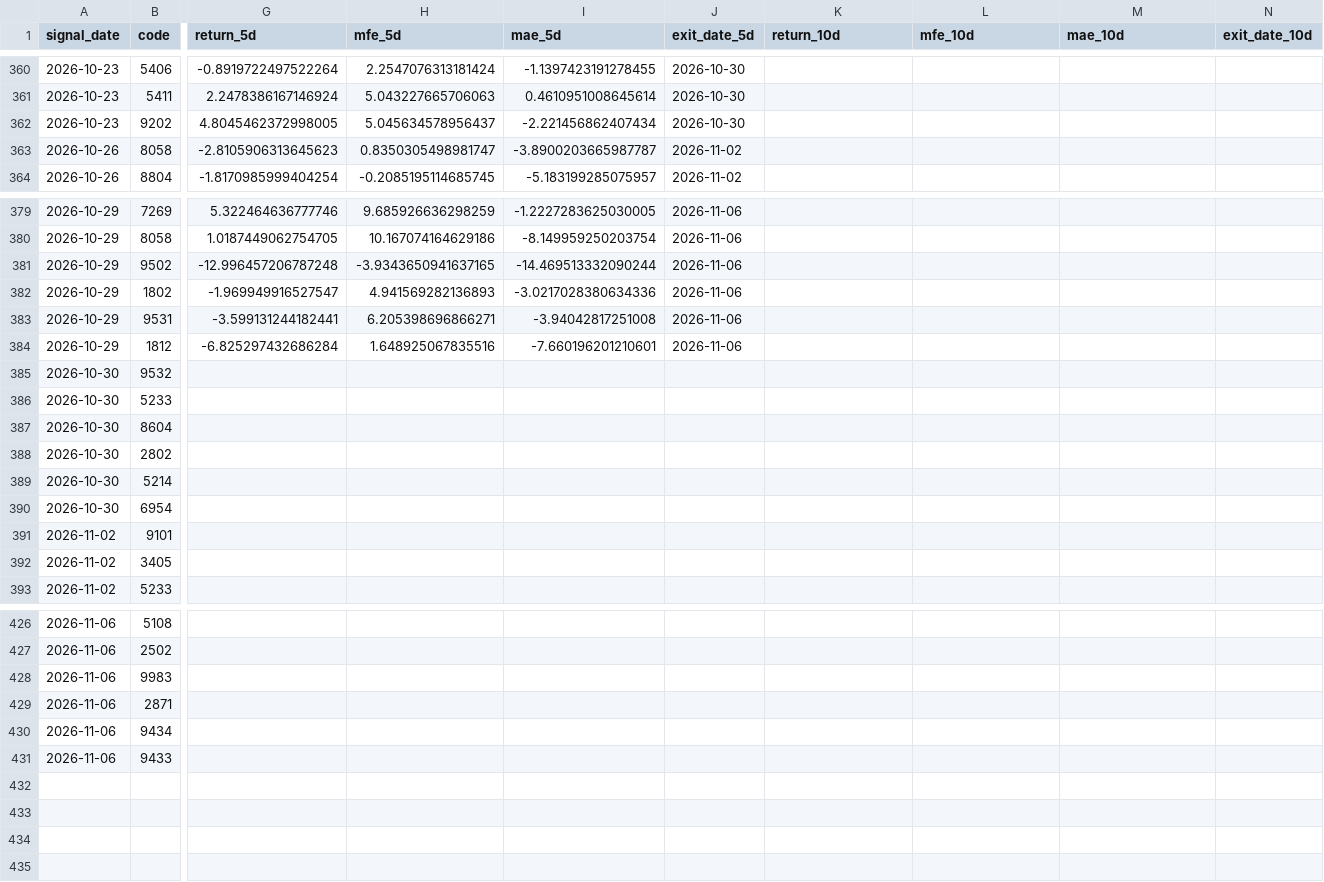
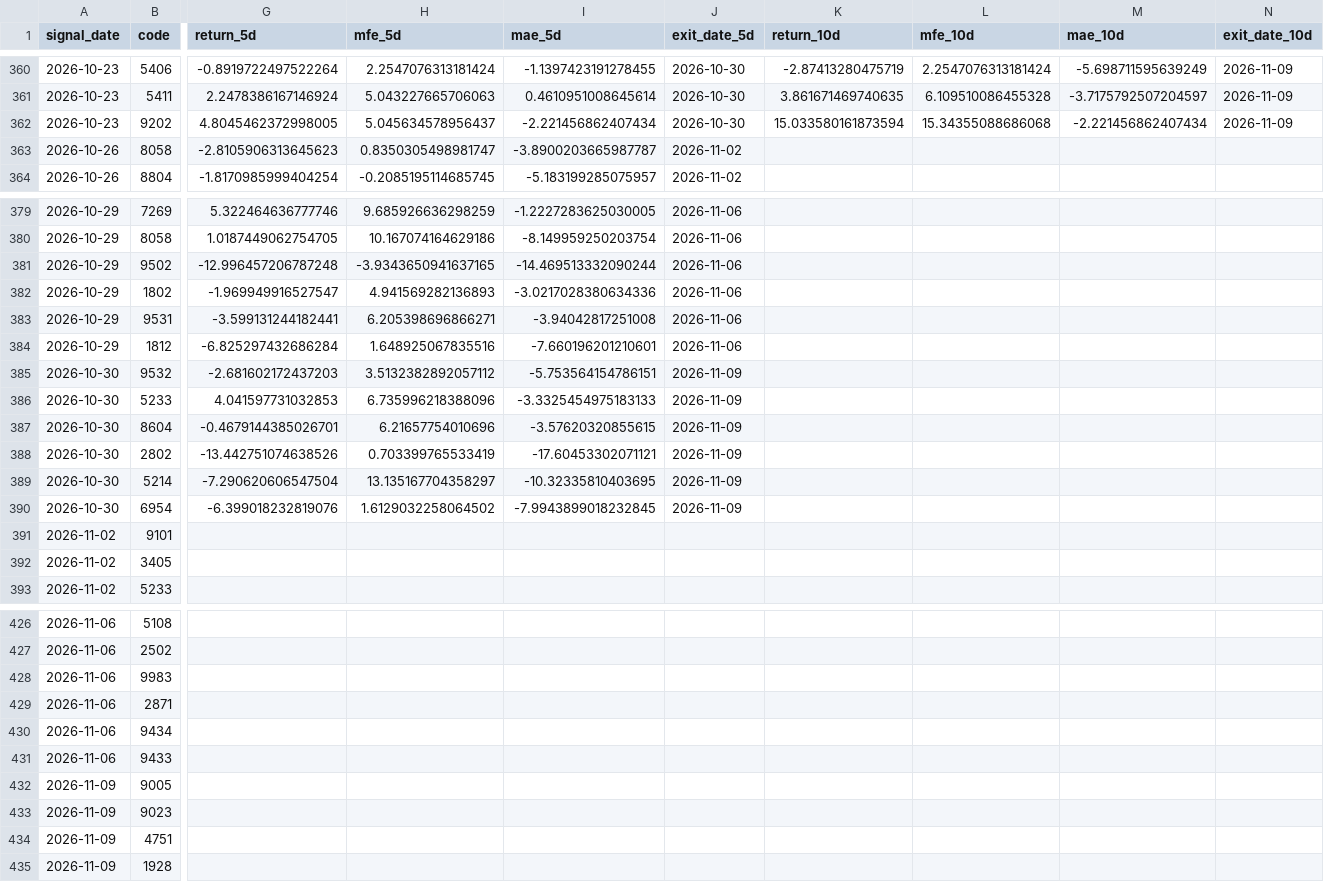
Before and after one commit to izumi7139-ai/nikkei225-line-bot, a CSV file: data_early/early_outcomes.csv, drawn as a sheet; only a part is shown, gaps mark what is left out; rows hold the shown columns only; the diff covers the shown part only; the diff names each change by its address in the sheet, - before the commit and + after, or states it on an @@ line.

```diff
--- a/data_early/early_outcomes.csv
+++ b/data_early/early_outcomes.csv
-K360 (return_10d): (empty)
+K360 (return_10d): -2.87413280475719
-L360 (mfe_10d): (empty)
+L360 (mfe_10d): 2.2547076313181424
-M360 (mae_10d): (empty)
+M360 (mae_10d): -5.698711595639249
-N360:N362 (exit_date_10d): (empty)
+N360:N362 (exit_date_10d): 2026-11-09
-K361 (return_10d): (empty)
+K361 (return_10d): 3.861671469740635
-L361 (mfe_10d): (empty)
+L361 (mfe_10d): 6.109510086455328
-M361 (mae_10d): (empty)
+M361 (mae_10d): -3.7175792507204597
-K362 (return_10d): (empty)
+K362 (return_10d): 15.033580161873594
-L362 (mfe_10d): (empty)
+L362 (mfe_10d): 15.34355088686068
-M362 (mae_10d): (empty)
+M362 (mae_10d): -2.221456862407434
-G385 (return_5d): (empty)
+G385 (return_5d): -2.681602172437203
-H385 (mfe_5d): (empty)
+H385 (mfe_5d): 3.5132382892057112
-I385 (mae_5d): (empty)
+I385 (mae_5d): -5.753564154786151
-J385:J390 (exit_date_5d): (empty)
+J385:J390 (exit_date_5d): 2026-11-09
-G386 (return_5d): (empty)
+G386 (return_5d): 4.041597731032853
-H386 (mfe_5d): (empty)
+H386 (mfe_5d): 6.735996218388096
-I386 (mae_5d): (empty)
+I386 (mae_5d): -3.3325454975183133
-G387 (return_5d): (empty)
+G387 (return_5d): -0.4679144385026701
-H387 (mfe_5d): (empty)
+H387 (mfe_5d): 6.21657754010696
-I387 (mae_5d): (empty)
+I387 (mae_5d): -3.57620320855615
-G388 (return_5d): (empty)
+G388 (return_5d): -13.442751074638526
-H388 (mfe_5d): (empty)
+H388 (mfe_5d): 0.703399765533419
-I388 (mae_5d): (empty)
+I388 (mae_5d): -17.60453302071121
-G389 (return_5d): (empty)
+G389 (return_5d): -7.290620606547504
-H389 (mfe_5d): (empty)
+H389 (mfe_5d): 13.135167704358297
-I389 (mae_5d): (empty)
+I389 (mae_5d): -10.32335810403695
-G390 (return_5d): (empty)
+G390 (return_5d): -6.399018232819076
-H390 (mfe_5d): (empty)
+H390 (mfe_5d): 1.6129032258064502
-I390 (mae_5d): (empty)
+I390 (mae_5d): -7.9943899018232845
+row 432: 2026-11-09 | 9005
+row 433: 2026-11-09 | 9023
+row 434: 2026-11-09 | 4751
+row 435: 2026-11-09 | 1928
```
Also changed, not shown: 100 edited cells elsewhere in this file, reports_early/early_latest.csv, 1 other file.
